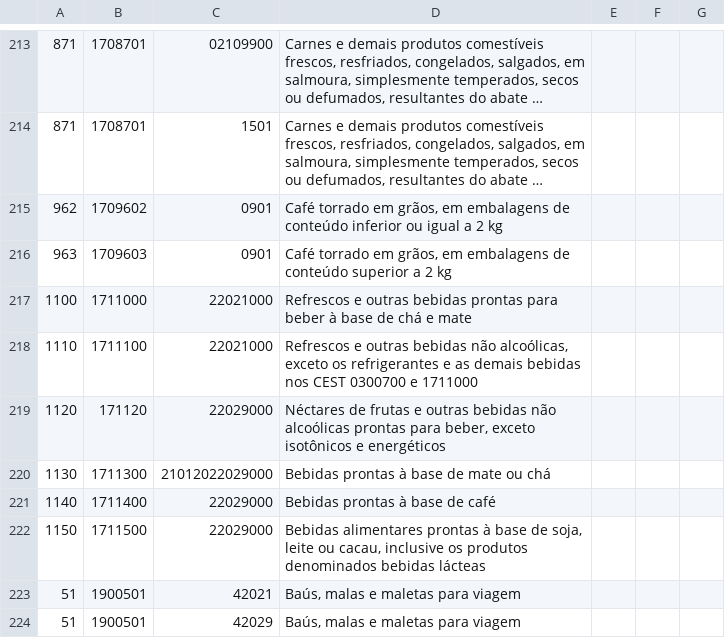
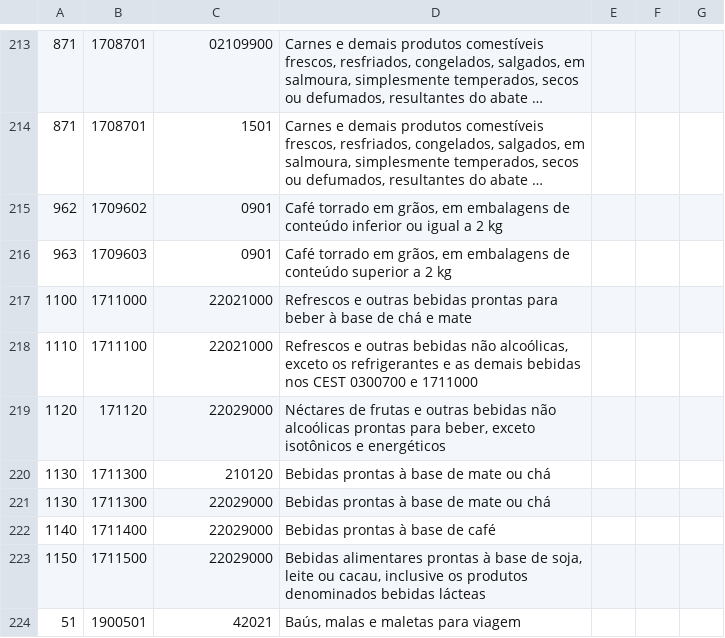
Before and after one commit to Tarcisiosk/CEST-CSV, a CSV file: CV053_16.csv, drawn as a sheet; only a part is shown, gaps mark what is left out; the shorter side is filled out with more unchanged rows; long unchanged cells end in ….

Commit message:
[FIX] Ajustando esse carinha
Signed-off-by: Kayo Hamid <kayo@sistemasmacro.com.br>

```diff
--- a/CV053_16.csv
+++ b/CV053_16.csv
@@ -219,3 +219,4 @@
 1120;171120;22029000;Néctares de frutas e outras bebidas não alcoólicas prontas para beber, exceto isotônicos e energéticos
-1130;1711300;21012022029000;Bebidas prontas à base de mate ou chá
+1130;1711300;210120;Bebidas prontas à base de mate ou chá
+1130;1711300;22029000;Bebidas prontas à base de mate ou chá
 1140;1711400;22029000;Bebidas prontas à base de café
```
